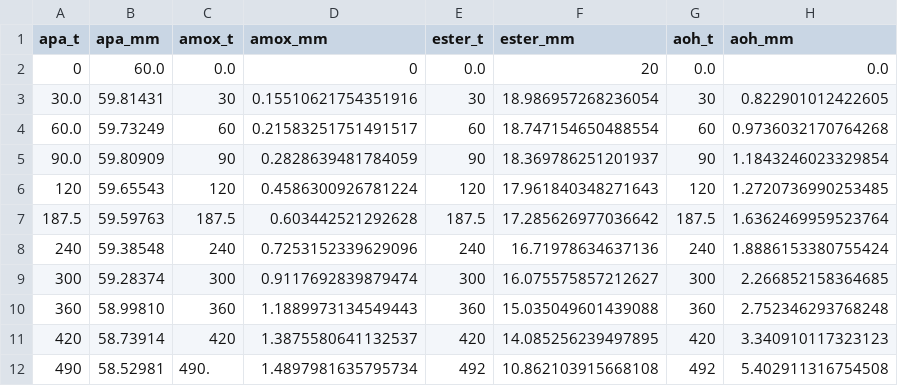
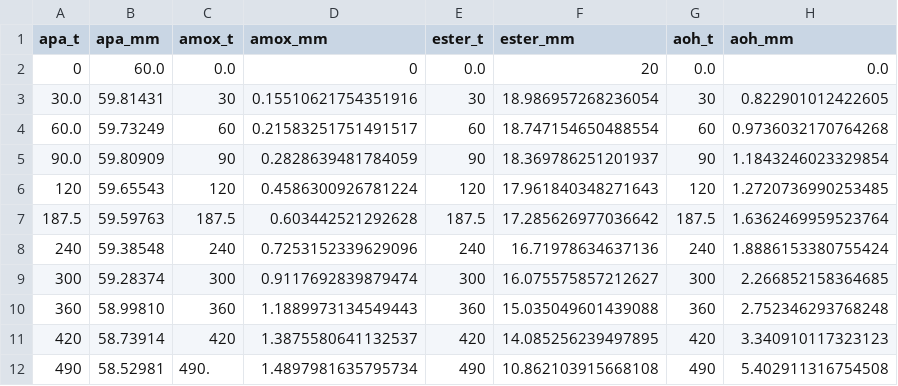
Before and after one commit to artpedro/bioreactor_optimization, a CSV file: dados/bat_data.csv, drawn as a sheet.

```diff
--- a/dados/bat_data.csv
+++ b/dados/bat_data.csv
@@ -11,2 +11,2 @@ apa_t,apa_mm,amox_t,amox_mm,ester_t,ester_mm,aoh_t,aoh_mm
 420,58.73914,420,1.3875580641132537,420,14.085256239497895,420,3.340910117323123
-490,58.52981,490.,1.4897981635795734,492,10.862103915668108,492,5.402911316754508
+490,58.52981,490.,1.4897981635795734,490,10.862103915668108,490,5.402911316754508
```
Also changed, not shown: 1 other file.
